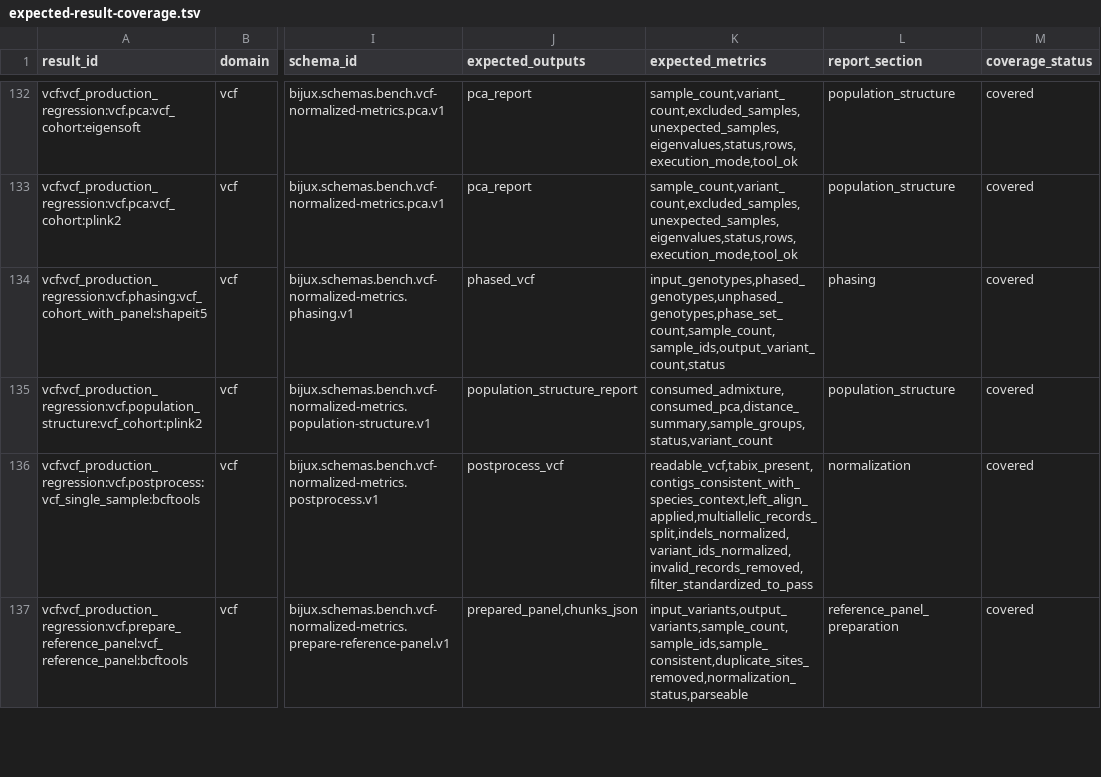
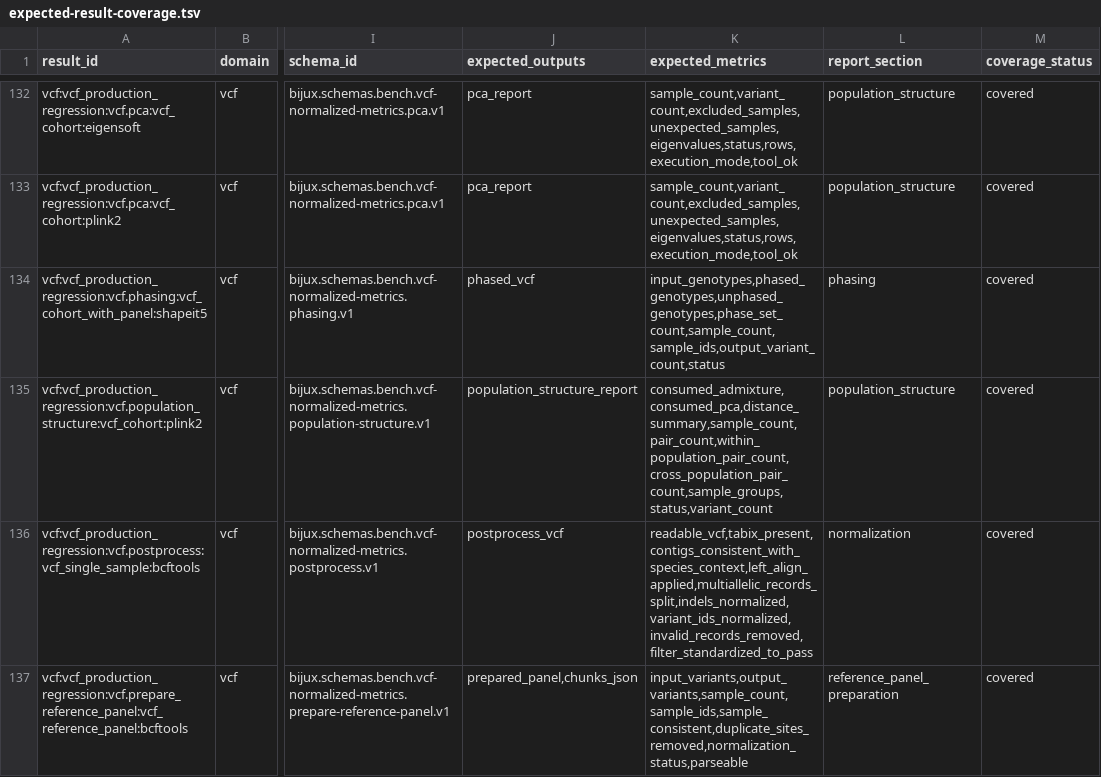
Before and after one commit to bijux/bijux-genomics, a TSV file: benchmarks/readiness/all-domains/expected-result-coverage.tsv, drawn as a sheet; only a part is shown, gaps mark what is left out; the diff names each change by its address in the sheet, - before the commit and + after, or states it on an @@ line.

Commit message:
test(readiness): refresh governed all-domain outputs

```diff
--- a/benchmarks/readiness/all-domains/expected-result-coverage.tsv
+++ b/benchmarks/readiness/all-domains/expected-result-coverage.tsv
-K135 (expected_metrics): consumed_admixture,consumed_pca,distance_summary,sample_groups,status,variant_count
+K135 (expected_metrics): consumed_admixture,consumed_pca,distance_summary,sample_count,pair_count,within_population_pair_count,cross_population_pair_count,sample_groups,status,variant_count
```
Also changed, not shown: benchmarks/readiness/all-domains/output-contract-coverage.tsv, benchmarks/readiness/expected-benchmark-results-all-domains.tsv, 11 other files.
